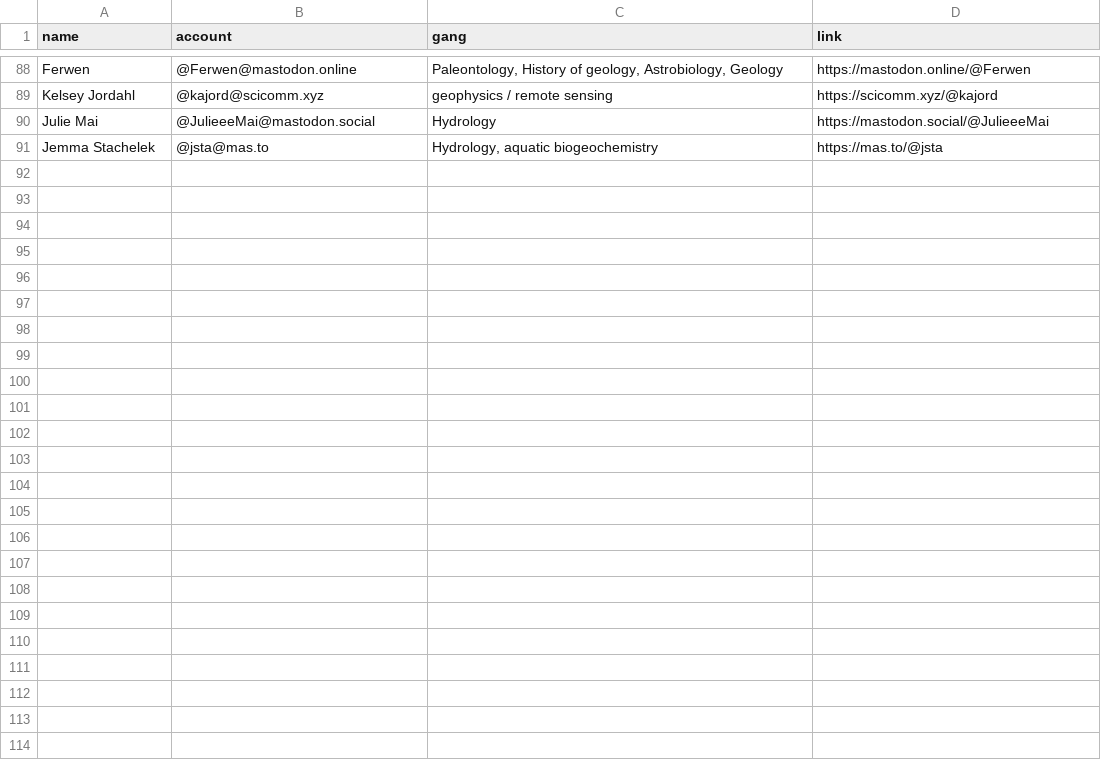
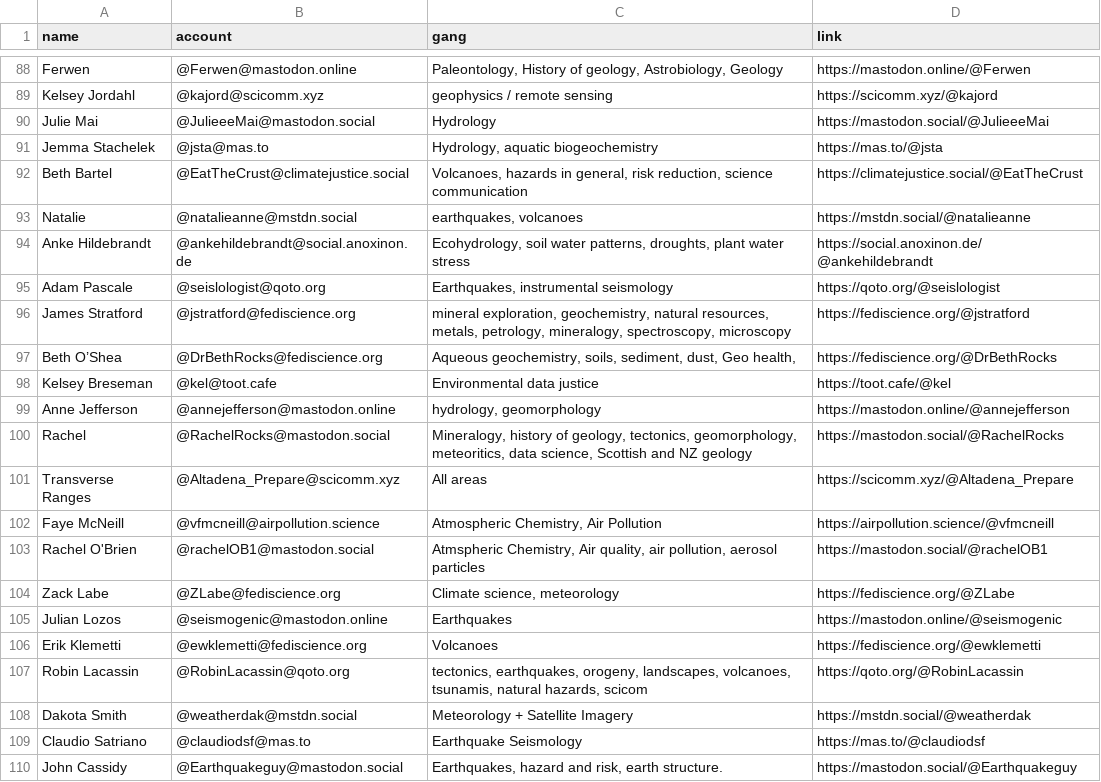
Before and after one commit to allochthonous/mastodon-earthsci, a CSV file: resources/earthodons.csv, drawn as a sheet; only a part is shown, gaps mark what is left out.

Commit message:
Update earthodons.csv

```diff
--- a/resources/earthodons.csv
+++ b/resources/earthodons.csv
@@ -91 +91,20 @@ Julie Mai,@JulieeeMai@mastodon.social,Hydrology,https://mastodon.social/@Julieee
 Jemma Stachelek,@jsta@mas.to,"Hydrology, aquatic biogeochemistry",https://mas.to/@jsta
+Beth Bartel,@EatTheCrust@climatejustice.social,"Volcanoes, hazards in general, risk reduction, science communication",https://climatejustice.social/@EatTheCrust
+Natalie,@natalieanne@mstdn.social,"earthquakes, volcanoes",https://mstdn.social/@natalieanne
+Anke Hildebrandt,@ankehildebrandt@social.anoxinon.de,"Ecohydrology, soil water patterns, droughts, plant water stress ",https://social.anoxinon.de/@ankehildebrandt
+Adam Pascale,@seislologist@qoto.org,"Earthquakes, instrumental seismology",https://qoto.org/@seislologist
+James Stratford,@jstratford@fediscience.org,"mineral exploration, geochemistry, natural resources, metals, petrology, mineralogy, spectroscopy, microscopy",https://fediscience.org/@jstratford
+Beth O’Shea ,@DrBethRocks@fediscience.org,"Aqueous geochemistry, soils, sediment, dust, Geo health,",https://fediscience.org/@DrBethRocks
+Kelsey Breseman,@kel@toot.cafe,Environmental data justice,https://toot.cafe/@kel
+Anne Jefferson,@annejefferson@mastodon.online,"hydrology, geomorphology",https://mastodon.online/@annejefferson
+Rachel,@RachelRocks@mastodon.social,"Mineralogy, history of geology, tectonics, geomorphology, meteoritics, data science, Scottish and NZ geology",https://mastodon.social/@RachelRocks
+Transverse Ranges,@Altadena_Prepare@scicomm.xyz,All areas,https://scicomm.xyz/@Altadena_Prepare
+Faye McNeill ,@vfmcneill@airpollution.science,"Atmospheric Chemistry, Air Pollution ",https://airpollution.science/@vfmcneill
+Rachel O'Brien,@rachelOB1@mastodon.social,"Atmspheric Chemistry, Air quality, air pollution, aerosol particles",https://mastodon.social/@rachelOB1
+Zack Labe,@ZLabe@fediscience.org,"Climate science, meteorology",https://fediscience.org/@ZLabe
+Julian Lozos,@seismogenic@mastodon.online,Earthquakes,https://mastodon.online/@seismogenic
+Erik Klemetti,@ewklemetti@fediscience.org,Volcanoes,https://fediscience.org/@ewklemetti
+Robin Lacassin,@RobinLacassin@qoto.org,"tectonics, earthquakes, orogeny, landscapes, volcanoes, tsunamis, natural hazards, scicom",https://qoto.org/@RobinLacassin
+Dakota Smith,@weatherdak@mstdn.social,Meteorology + Satellite Imagery,https://mstdn.social/@weatherdak
+Claudio Satriano,@claudiodsf@mas.to,Earthquake Seismology,https://mas.to/@claudiodsf
+John Cassidy,@Earthquakeguy@mastodon.social,"Earthquakes, hazard and risk, earth structure.",https://mastodon.social/@Earthquakeguy
```
